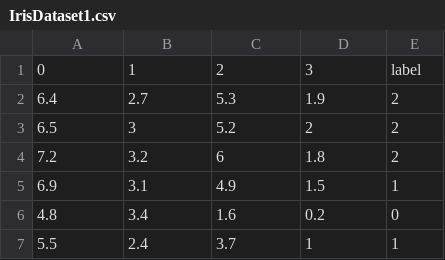
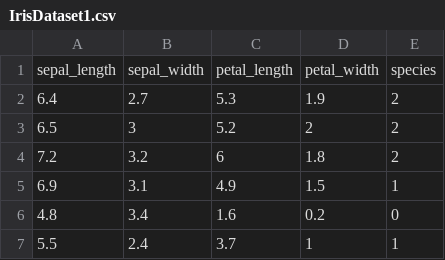
Before and after one commit to aks2507/Model-Evaluation-and-Diagnosis-Display, a CSV file: api/Dataset/IrisDataset1.csv, drawn as a sheet; only a part is shown; removed rows and columns are numbered as before the commit, all else as after; the diff names each change by its address in the sheet, - before the commit and + after, or states it on an @@ line.

```diff
--- a/api/Dataset/IrisDataset1.csv
+++ b/api/Dataset/IrisDataset1.csv
-row 1: 0 | 1 | 2 | 3 | label
+row 1: sepal_length | sepal_width | petal_length | petal_width | species
```
Also changed, not shown: api/Dataset/IrisDataset2.csv, api/Dataset/IrisDataset3.csv, 21 other files.
